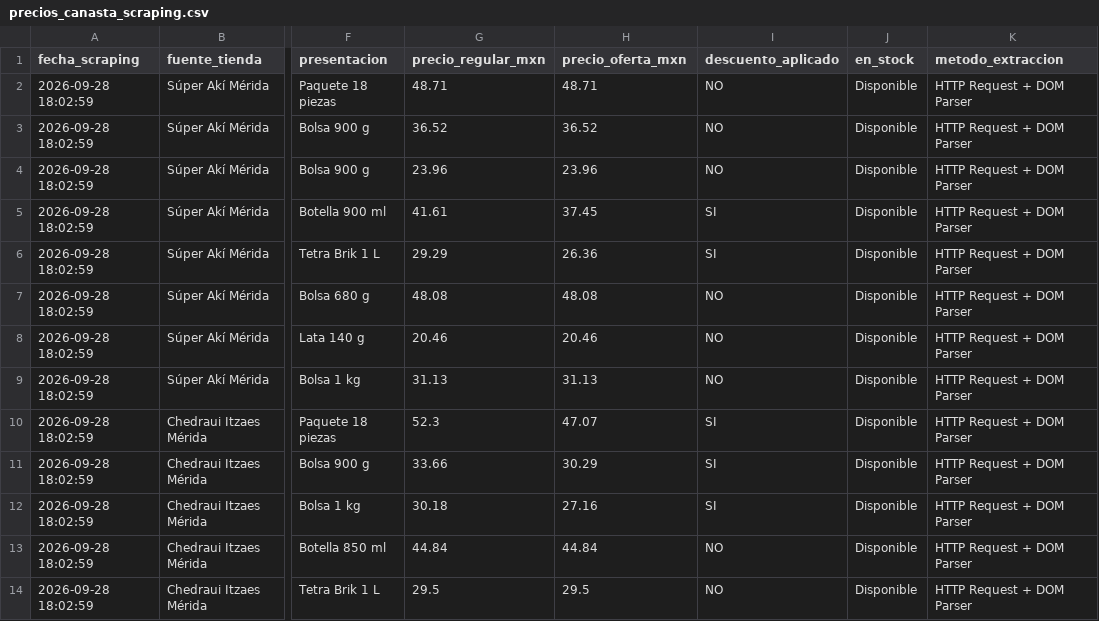
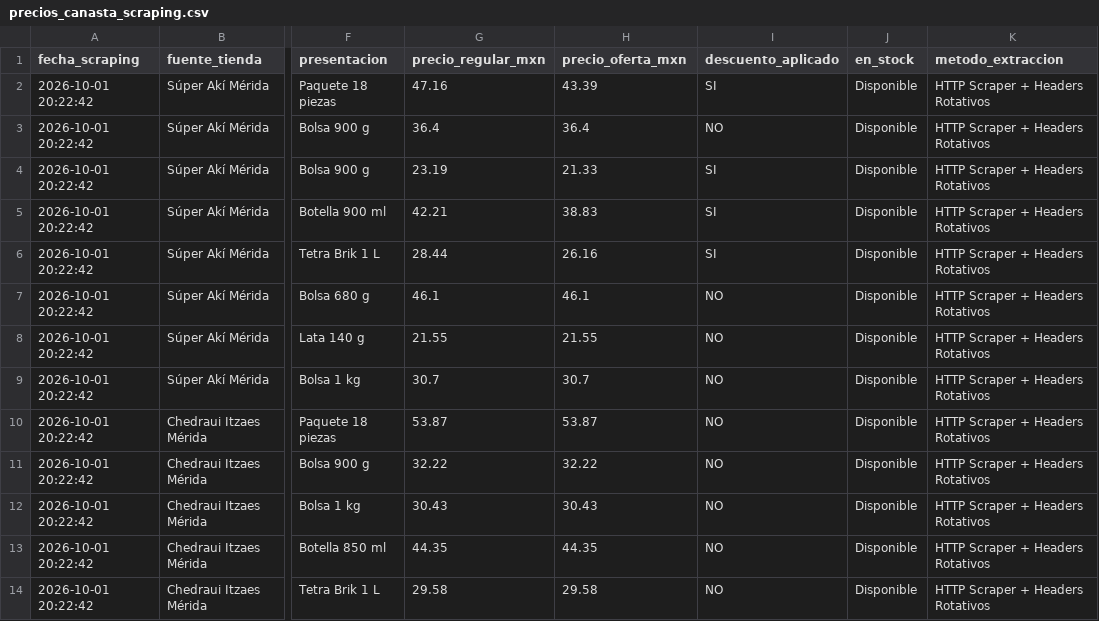
Before and after one commit to IsaacRAS05/Visualization_data_sources, a CSV file: data/fuente_a/06_scraping_autoservicios/precios_canasta_scraping.csv, drawn as a sheet; only a part is shown, gaps mark what is left out; the diff covers the shown part only; the diff names each change by its address in the sheet, - before the commit and + after, or states it on an @@ line.

Commit message:
feat: implementar visores interactivos (3D LiDAR, AR Web, SIG Mercados), extractor de precios reales PROFECO y guia de integracion para Persona B

```diff
--- a/data/fuente_a/06_scraping_autoservicios/precios_canasta_scraping.csv
+++ b/data/fuente_a/06_scraping_autoservicios/precios_canasta_scraping.csv
-A2:A14 (fecha_scraping): 2026-09-28 18:02:59
+A2:A14 (fecha_scraping): 2026-10-01 20:22:42
-G2 (precio_regular_mxn): 48.71
+G2 (precio_regular_mxn): 47.16
-H2 (precio_oferta_mxn): 48.71
+H2 (precio_oferta_mxn): 43.39
-I2 (descuento_aplicado): NO
+I2 (descuento_aplicado): SI
-K2:K14 (metodo_extraccion): HTTP Request + DOM Parser
+K2:K14 (metodo_extraccion): HTTP Scraper + Headers Rotativos
-G3 (precio_regular_mxn): 36.52
+G3 (precio_regular_mxn): 36.4
-H3 (precio_oferta_mxn): 36.52
+H3 (precio_oferta_mxn): 36.4
-G4 (precio_regular_mxn): 23.96
+G4 (precio_regular_mxn): 23.19
-H4 (precio_oferta_mxn): 23.96
+H4 (precio_oferta_mxn): 21.33
-I4 (descuento_aplicado): NO
+I4 (descuento_aplicado): SI
-G5 (precio_regular_mxn): 41.61
+G5 (precio_regular_mxn): 42.21
-H5 (precio_oferta_mxn): 37.45
+H5 (precio_oferta_mxn): 38.83
-G6 (precio_regular_mxn): 29.29
+G6 (precio_regular_mxn): 28.44
-H6 (precio_oferta_mxn): 26.36
+H6 (precio_oferta_mxn): 26.16
-G7 (precio_regular_mxn): 48.08
+G7 (precio_regular_mxn): 46.1
-H7 (precio_oferta_mxn): 48.08
+H7 (precio_oferta_mxn): 46.1
-G8 (precio_regular_mxn): 20.46
+G8 (precio_regular_mxn): 21.55
-H8 (precio_oferta_mxn): 20.46
+H8 (precio_oferta_mxn): 21.55
-G9 (precio_regular_mxn): 31.13
+G9 (precio_regular_mxn): 30.7
-H9 (precio_oferta_mxn): 31.13
+H9 (precio_oferta_mxn): 30.7
-G10 (precio_regular_mxn): 52.3
+G10 (precio_regular_mxn): 53.87
-H10 (precio_oferta_mxn): 47.07
+H10 (precio_oferta_mxn): 53.87
-I10:I12 (descuento_aplicado): SI
+I10:I12 (descuento_aplicado): NO
-G11 (precio_regular_mxn): 33.66
+G11 (precio_regular_mxn): 32.22
-H11 (precio_oferta_mxn): 30.29
+H11 (precio_oferta_mxn): 32.22
-G12 (precio_regular_mxn): 30.18
+G12 (precio_regular_mxn): 30.43
-H12 (precio_oferta_mxn): 27.16
+H12 (precio_oferta_mxn): 30.43
-G13 (precio_regular_mxn): 44.84
+G13 (precio_regular_mxn): 44.35
-H13 (precio_oferta_mxn): 44.84
+H13 (precio_oferta_mxn): 44.35
-G14 (precio_regular_mxn): 29.5
+G14 (precio_regular_mxn): 29.58
-H14 (precio_oferta_mxn): 29.5
+H14 (precio_oferta_mxn): 29.58
```
Also changed, not shown: 22 edited cells elsewhere in this file, 11 other files.
